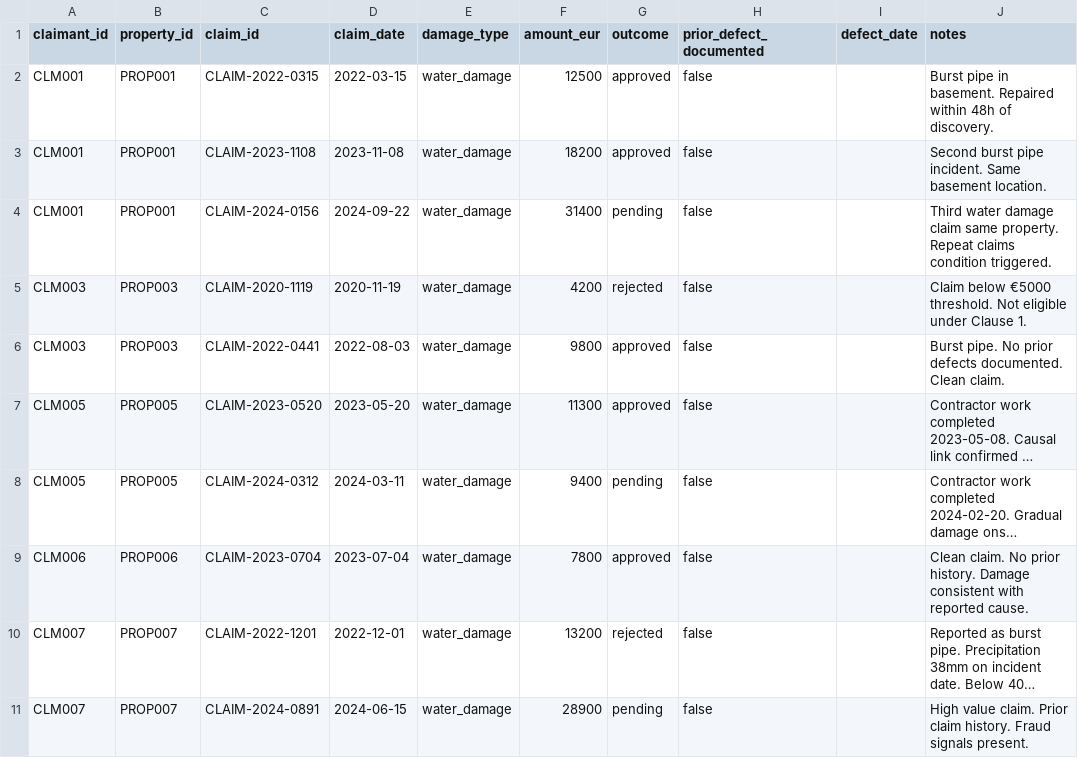
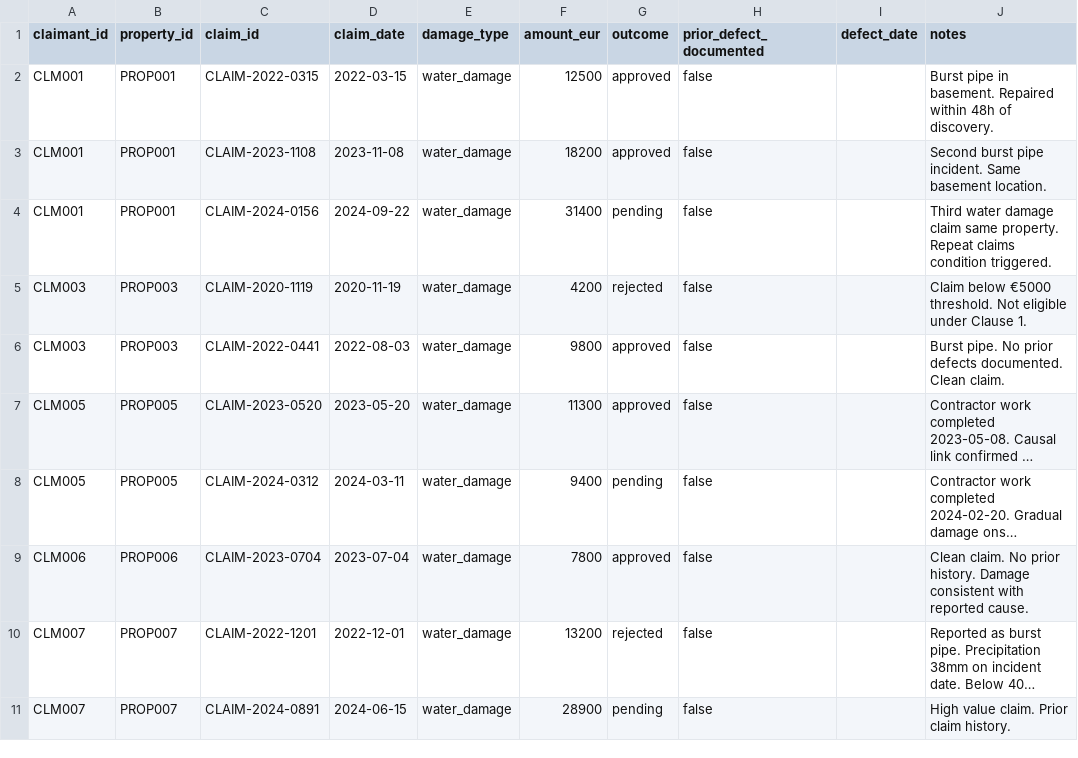
Before and after one commit to RomainVadon2/claims-agent-evals, a CSV file: data/sources/claims_history.csv, drawn as a sheet; long unchanged cells end in …; the diff names each change by its address in the sheet, - before the commit and + after, or states it on an @@ line.

```diff
--- a/data/sources/claims_history.csv
+++ b/data/sources/claims_history.csv
-J11 (notes): …claim history. Fraud signals present.
+J11 (notes): …claim history.
```
Also changed, not shown: 6 other files.
